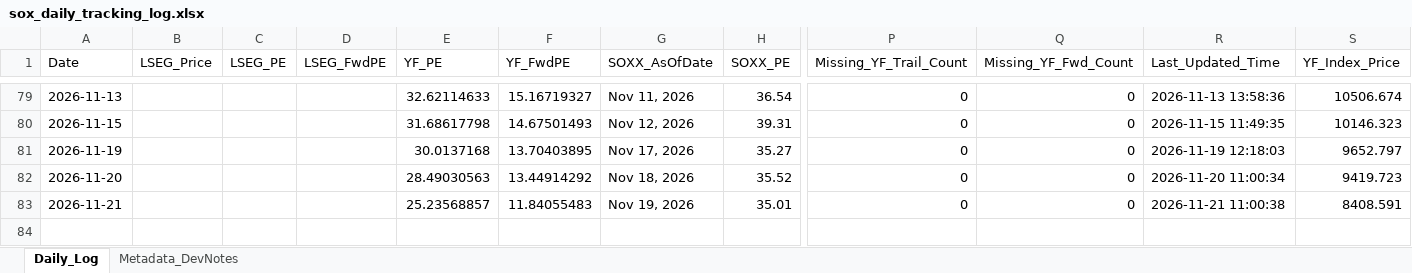
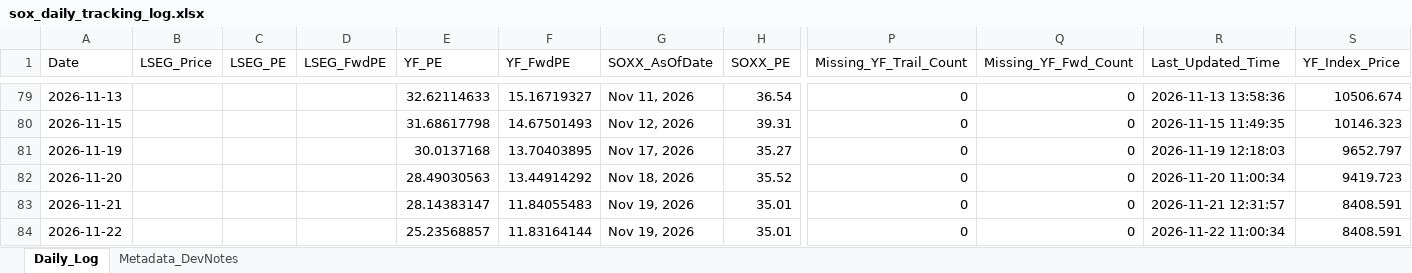
Before and after one commit to Wiimandy/sox-pe-river, an Excel workbook: sox_daily_tracking_log.xlsx, sheet Daily_Log, drawn as a sheet; only a part is shown, gaps mark what is left out; values as stored, in another font and other column widths than the file's, no borders; rows hold the shown columns only; the diff names each change by its address in the sheet, - before the commit and + after, or states it on an @@ line.

Commit message:
Auto-update SOX LSEG/yfinance proxy data

```diff
--- a/sox_daily_tracking_log.xlsx (sheet Daily_Log)
+++ b/sox_daily_tracking_log.xlsx (sheet Daily_Log)
-E83 (YF_PE): 25.23568857
+E83 (YF_PE): 28.14383147
-R83 (Last_Updated_Time): 2026-11-21 11:00:38
+R83 (Last_Updated_Time): 2026-11-21 12:31:57
+row 84: 2026-11-22 |  |  |  | 25.23568857 | 11.83164144 | Nov 19, 2026 | 35.01 | 0 | 0 | 2026-11-22 11:00:34 | 8408.591
```
